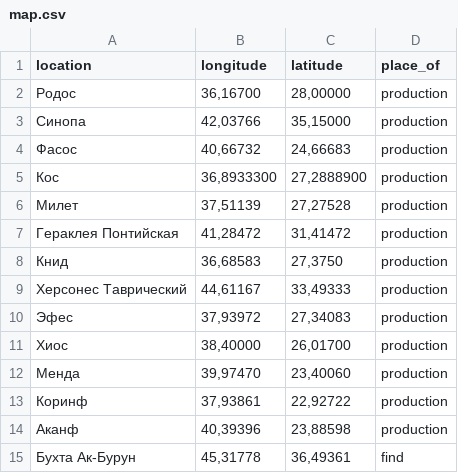
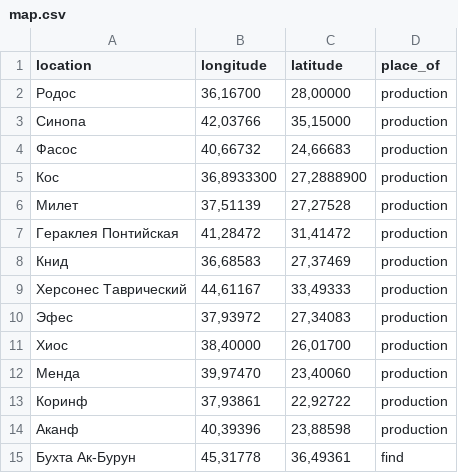
Before and after one commit to Dekromatia/TRY1, a CSV file: map.csv, drawn as a sheet.

Commit message:
Update map.csv

```diff
--- a/map.csv
+++ b/map.csv
@@ -7,3 +7,3 @@ location;longitude;latitude;place_of
 Гераклея Понтийская;41,28472;31,41472;production
-Книд;36,68583;27,3750;production
+Книд;36,68583;27,37469;production
 Херсонес Таврический;44,61167;33,49333;production
```
